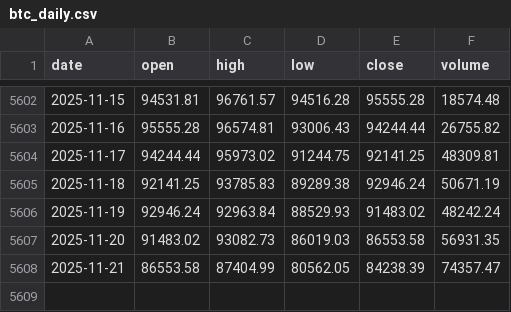
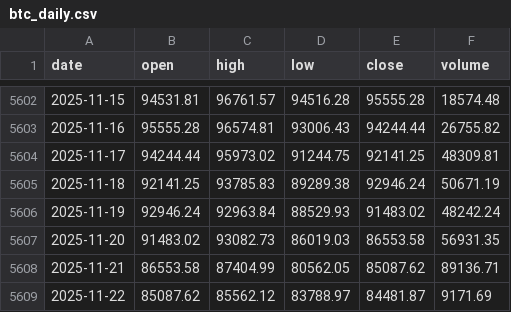
Before and after one commit to trendyiptv-a11y/Coeziv, a CSV file: data/btc_daily.csv, drawn as a sheet; only a part is shown, gaps mark what is left out.

```diff
--- a/data/btc_daily.csv
+++ b/data/btc_daily.csv
@@ -5607,2 +5607,3 @@ date,open,high,low,close,volume
 2025-11-20,91483.02,93082.73,86019.03,86553.58,56931.35
-2025-11-21,86553.58,87404.99,80562.05,84238.39,74357.47
+2025-11-21,86553.58,87404.99,80562.05,85087.62,89136.71
+2025-11-22,85087.62,85562.12,83788.97,84481.87,9171.69
```
